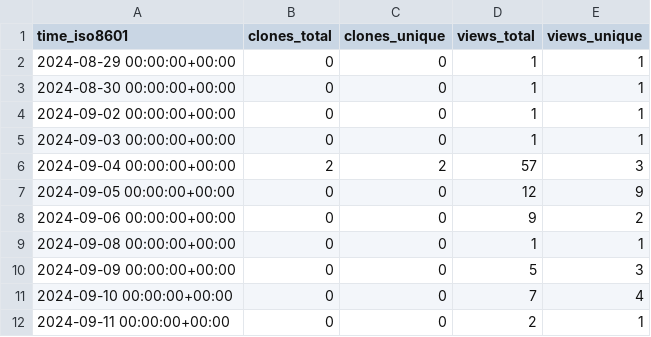
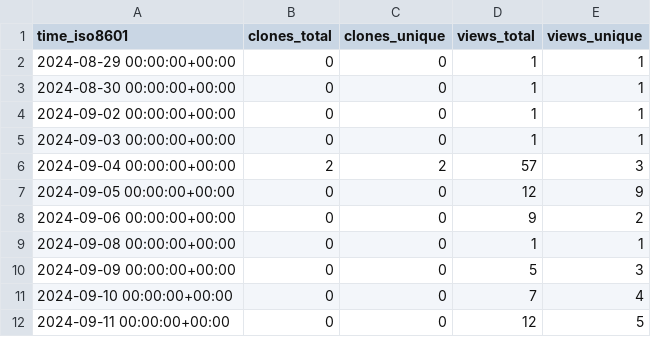
Before and after one commit to njjetha/OSDO, a CSV file: quic/riscv-unified-db/ghrs-data/views_clones_aggregate.csv, drawn as a sheet.

```diff
--- a/quic/riscv-unified-db/ghrs-data/views_clones_aggregate.csv
+++ b/quic/riscv-unified-db/ghrs-data/views_clones_aggregate.csv
@@ -11,2 +11,2 @@ time_iso8601,clones_total,clones_unique,views_total,views_unique
 2024-09-10 00:00:00+00:00,0,0,7,4
-2024-09-11 00:00:00+00:00,0,0,2,1
+2024-09-11 00:00:00+00:00,0,0,12,5
```
Also changed, not shown: 1 other file.
